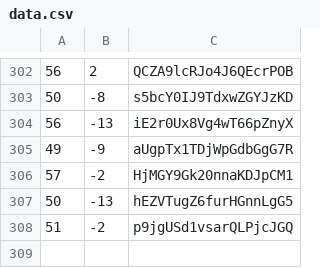
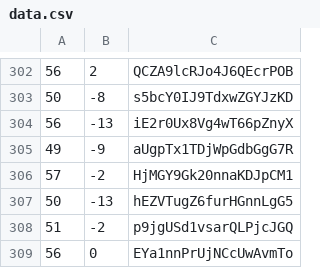
Before and after one commit to martinjc/action-and-map, a CSV file: web/data/data.csv, drawn as a sheet; only a part is shown, gaps mark what is left out; the diff names each change by its address in the sheet, - before the commit and + after, or states it on an @@ line.

Commit message:
update

```diff
--- a/web/data/data.csv
+++ b/web/data/data.csv
+row 309: 56 | 0 | EYa1nnPrUjNCcUwAvmTo
```
